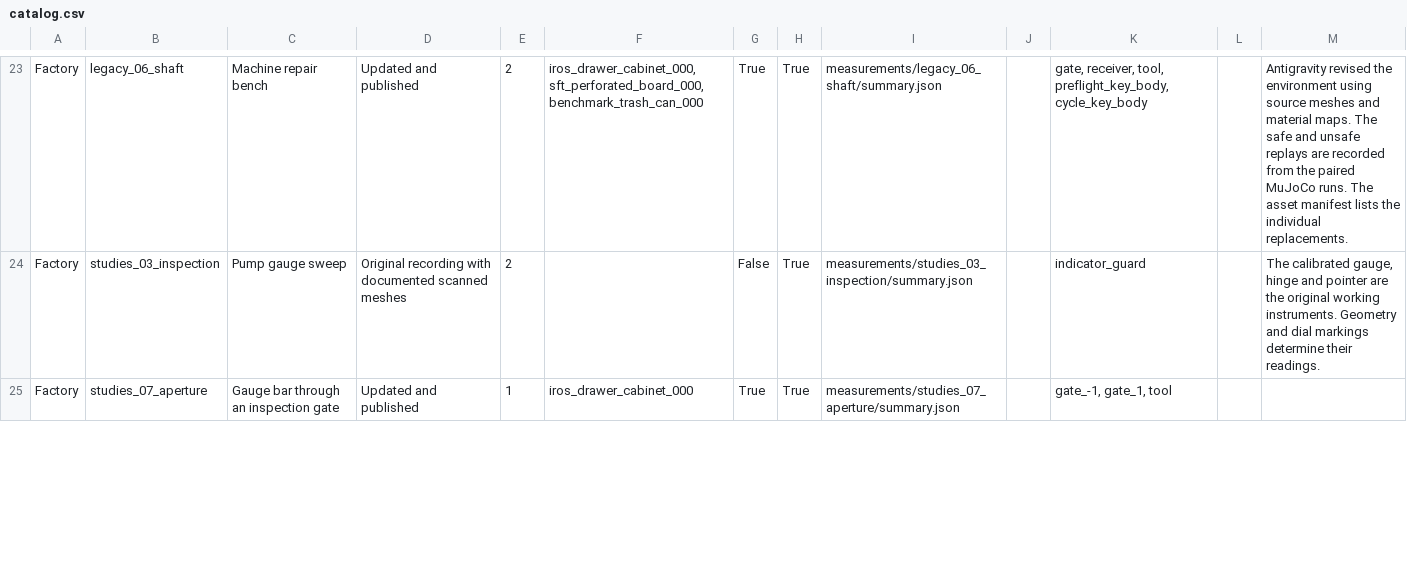
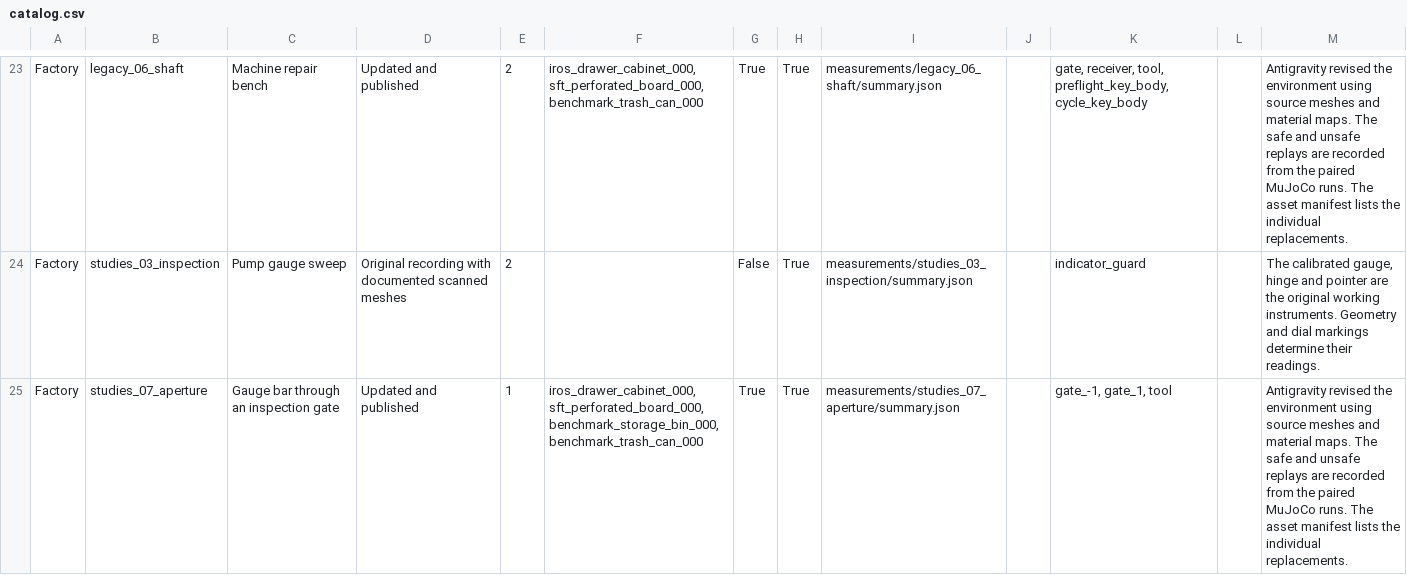
Before and after one commit to Leroieternel/leroieternel.github.io, a CSV file: workcell-safety/native-assets/catalog.csv, drawn as a sheet; only a part is shown, gaps mark what is left out; the diff covers the shown part only.

Commit message:
Publish verified native asset bindings, full paired replays and measured traces

```diff
--- a/workcell-safety/native-assets/catalog.csv
+++ b/workcell-safety/native-assets/catalog.csv
@@ -24,2 +24,2 @@ Factory,legacy_06_shaft,Machine repair bench,Updated and published,2,"iros_drawe
 Factory,studies_03_inspection,Pump gauge sweep,Original recording with documented scanned meshes,2,,False,True,measurements/studies_03_inspection/summary.json,,indicator_guard,,"The calibrated gauge, hinge and pointer are the original working instruments. Geometry and dial markings determine their readings."
-Factory,studies_07_aperture,Gauge bar through an inspection gate,Updated and published,1,iros_drawer_cabinet_000,True,True,measurements/studies_07_aperture/summary.json,,"gate_-1, gate_1, tool",,
+Factory,studies_07_aperture,Gauge bar through an inspection gate,Updated and published,1,"iros_drawer_cabinet_000, sft_perforated_board_000, benchmark_storage_bin_000, benchmark_trash_can_000",True,True,measurements/studies_07_aperture/summary.json,,"gate_-1, gate_1, tool",,Antigravity revised the environment using source meshes and material maps. The safe and unsafe replays are recorded from the paired MuJoCo runs. The asset manifest lists the individual replacements.
```
Also changed, not shown: 4 edited cells elsewhere in this file, 51 other files.
